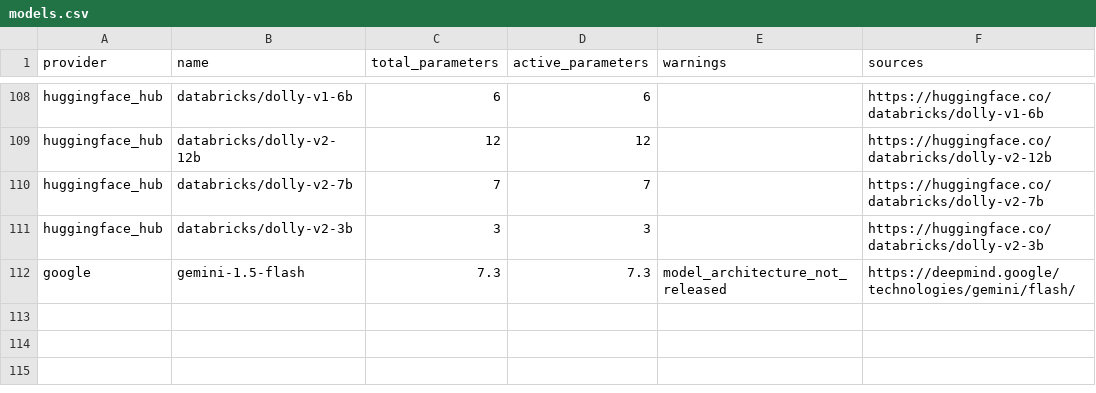
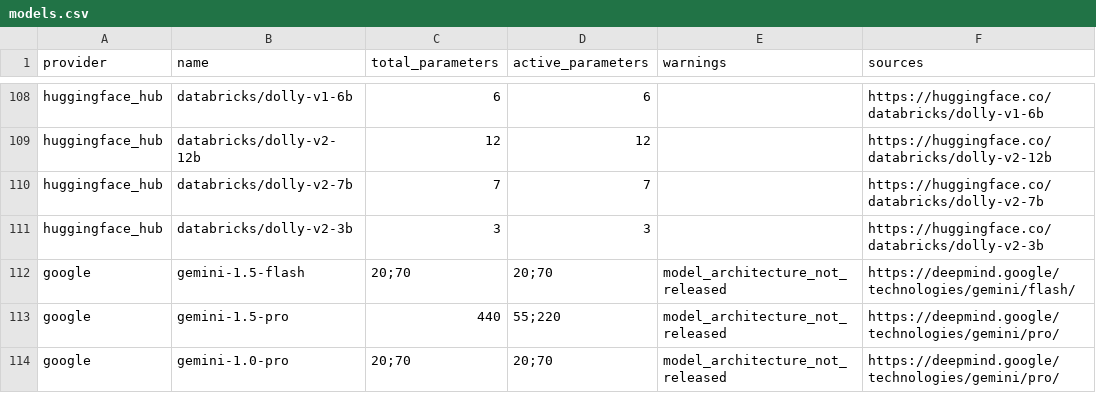
Before and after one commit to genai-impact/ecologits, a CSV file: ecologits/data/models.csv, drawn as a sheet; only a part is shown, gaps mark what is left out.

Commit message:
feat: add more gemini models
gemini-1.5-flash is equivalent to gpt-3.5-turbo

gemini-1.5-pro is equivalent to gpt-4o

gemini-1.0-pro is equivalent to gpt-3.5-turbo

```diff
--- a/ecologits/data/models.csv
+++ b/ecologits/data/models.csv
@@ -111,2 +111,4 @@ huggingface_hub,databricks/dolly-v2-7b,7,7,,https://huggingface.co/databricks/do
 huggingface_hub,databricks/dolly-v2-3b,3,3,,https://huggingface.co/databricks/dolly-v2-3b
-google,gemini-1.5-flash,7.3,7.3,model_architecture_not_released,https://deepmind.google/technologies/gemini/flash/
+google,gemini-1.5-flash,20;70,20;70,model_architecture_not_released,https://deepmind.google/technologies/gemini/flash/
+google,gemini-1.5-pro,440,55;220,model_architecture_not_released,https://deepmind.google/technologies/gemini/pro/
+google,gemini-1.0-pro,20;70,20;70,model_architecture_not_released,https://deepmind.google/technologies/gemini/pro/
```
